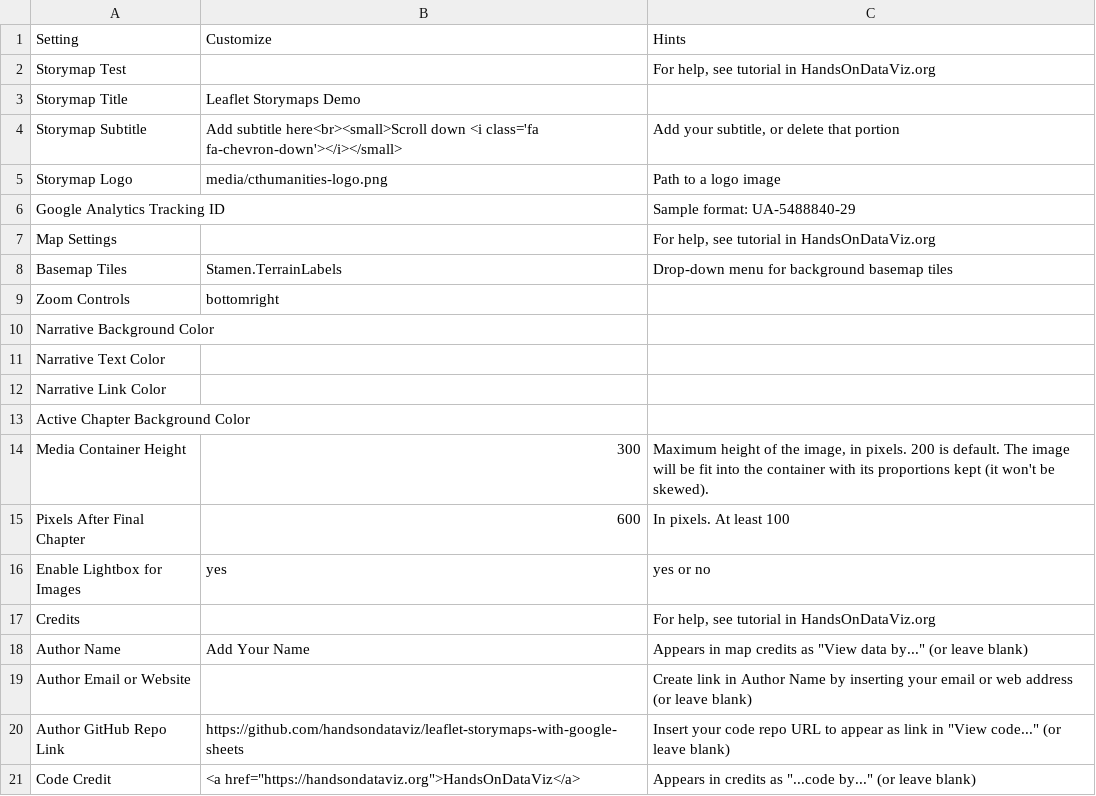
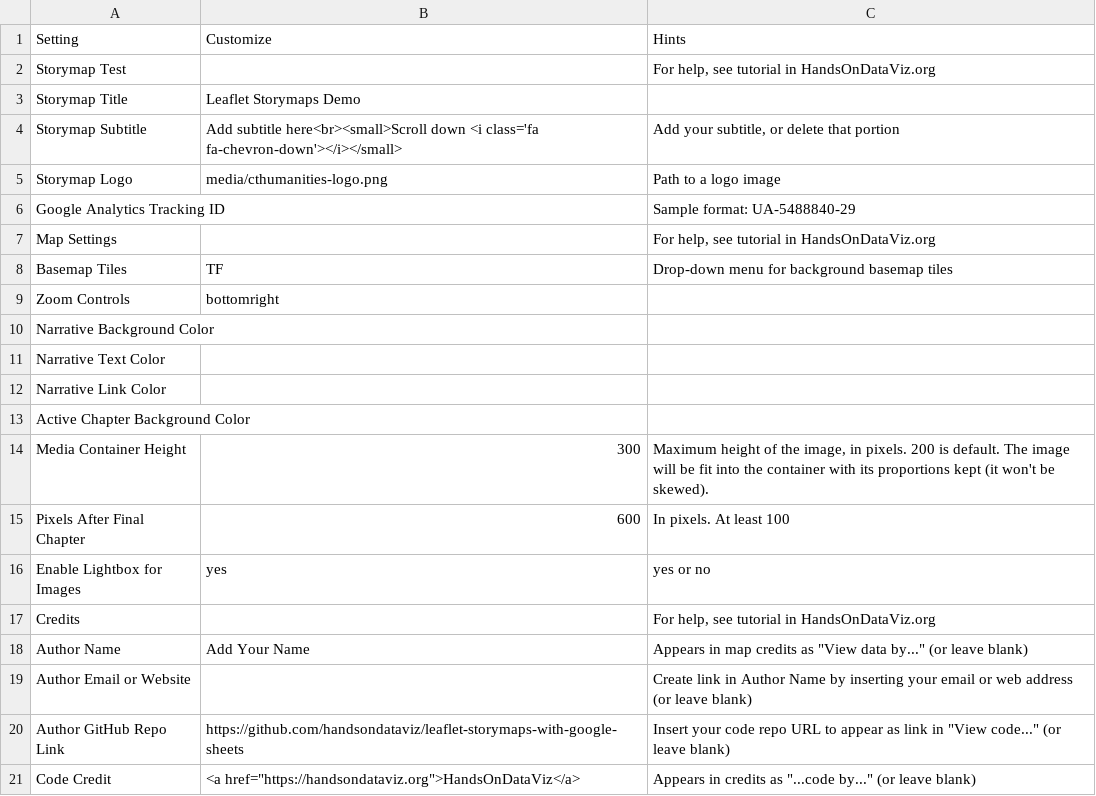
Before and after one commit to Dalbinator/Dalbinator.github.io, a CSV file: csv/Options.csv, drawn as a sheet.

Commit message:
options & leaflet map update

```diff
--- a/csv/Options.csv
+++ b/csv/Options.csv
@@ -7,3 +7,3 @@ Google Analytics Tracking ID,,Sample format: UA-5488840-29
 Map Settings,,"For help, see tutorial in HandsOnDataViz.org"
-Basemap Tiles,Stamen.TerrainLabels,Drop-down menu for background basemap tiles
+Basemap Tiles,TF,Drop-down menu for background basemap tiles
 Zoom Controls,bottomright,
```
Also changed, not shown: 1 other file.
